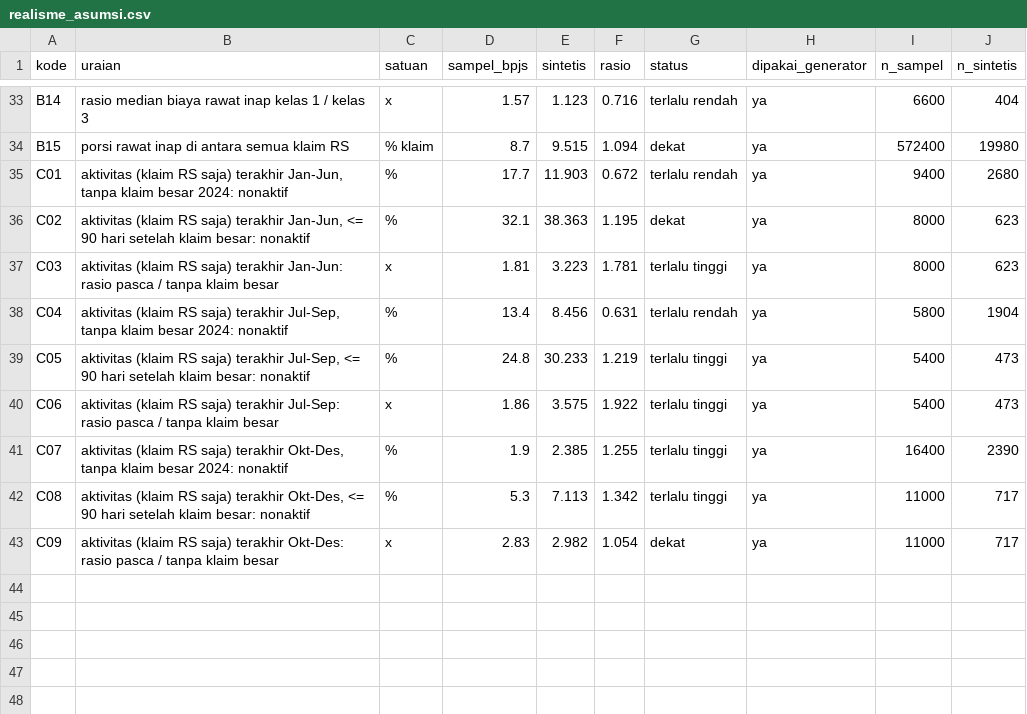
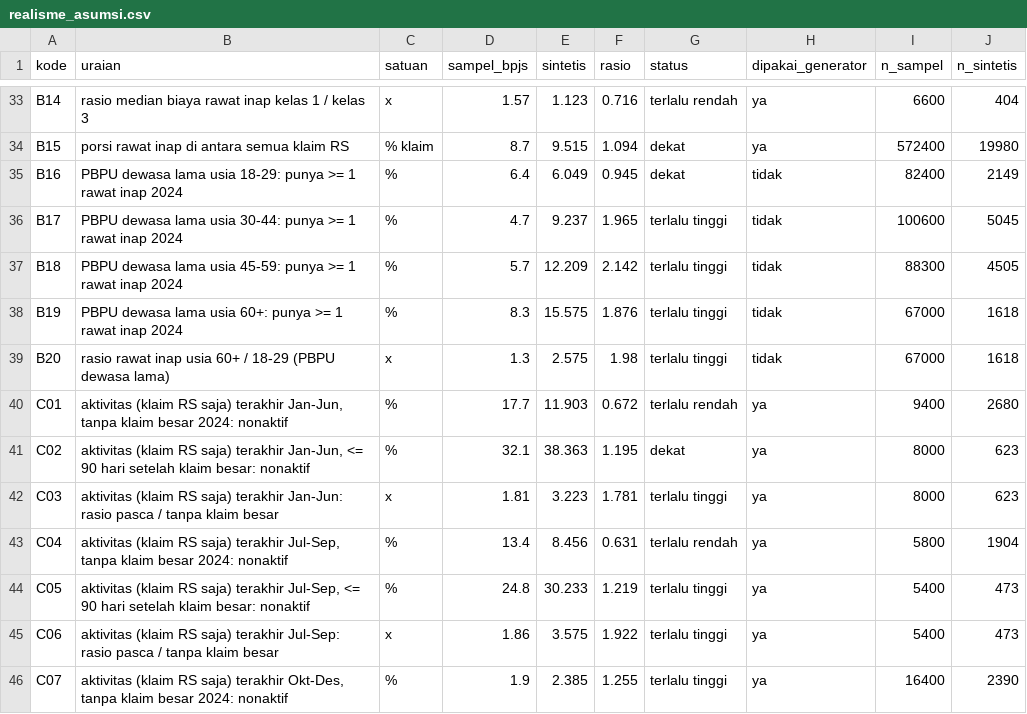
Before and after one commit to zul-zulkar/tepat-jkn, a CSV file: hasil_kalibrasi/realisme_asumsi.csv, drawn as a sheet; only a part is shown, gaps mark what is left out; the shorter side is filled out with more unchanged rows.

```diff
--- a/hasil_kalibrasi/realisme_asumsi.csv
+++ b/hasil_kalibrasi/realisme_asumsi.csv
@@ -34,2 +34,7 @@ B14,rasio median biaya rawat inap kelas 1 / kelas 3,x,1.57,1.123,0.716,terlalu r
 B15,porsi rawat inap di antara semua klaim RS,% klaim,8.7,9.515,1.094,dekat,ya,572400,19980
+B16,PBPU dewasa lama usia 18-29: punya >= 1 rawat inap 2024,%,6.4,6.049,0.945,dekat,tidak,82400,2149
+B17,PBPU dewasa lama usia 30-44: punya >= 1 rawat inap 2024,%,4.7,9.237,1.965,terlalu tinggi,tidak,100600,5045
+B18,PBPU dewasa lama usia 45-59: punya >= 1 rawat inap 2024,%,5.7,12.209,2.142,terlalu tinggi,tidak,88300,4505
+B19,PBPU dewasa lama usia 60+: punya >= 1 rawat inap 2024,%,8.3,15.575,1.876,terlalu tinggi,tidak,67000,1618
+B20,rasio rawat inap usia 60+ / 18-29 (PBPU dewasa lama),x,1.3,2.575,1.98,terlalu tinggi,tidak,67000,1618
 C01,"aktivitas (klaim RS saja) terakhir Jan-Jun, tanpa klaim besar 2024: nonaktif",%,17.7,11.903,0.672,terlalu rendah,ya,9400,2680
```
Also changed, not shown: hasil_kalibrasi/realisme_sampel2024.csv, kalibrasi/target_sampel_bpjs_2024.csv, 2 other files.
